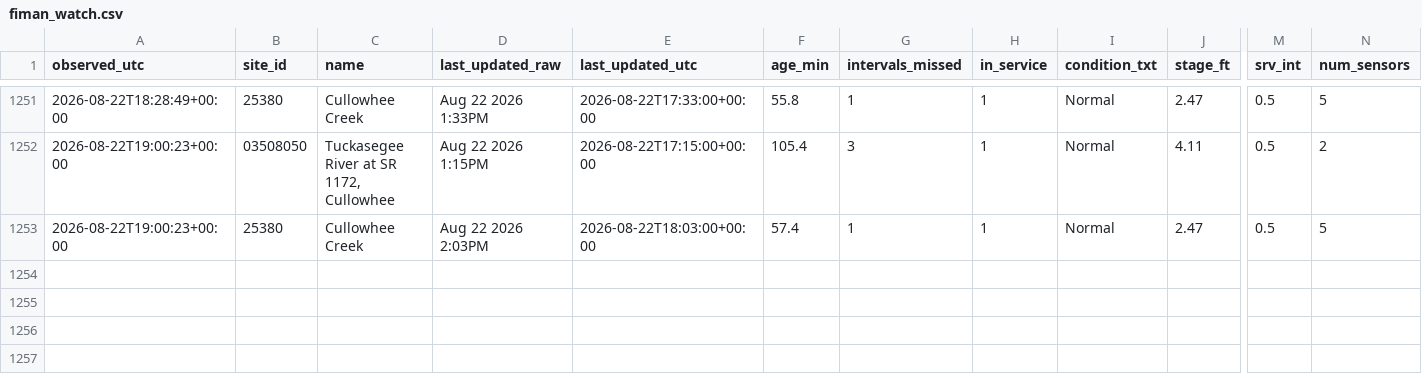
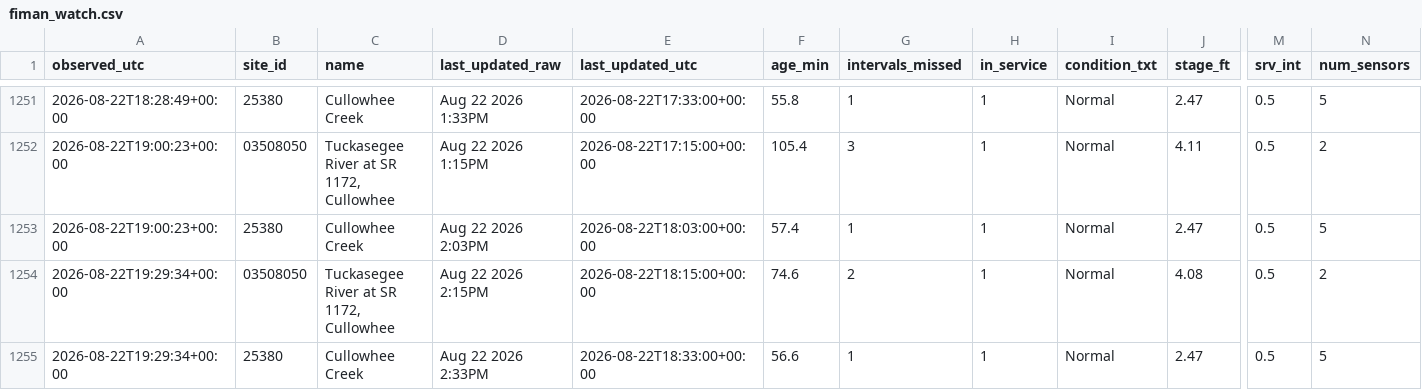
Before and after one commit to mickeybhenson-commits/Cullowhee-Weather, a CSV file: feed/fiman_watch.csv, drawn as a sheet; only a part is shown, gaps mark what is left out; rows hold the shown columns only; the diff names each change by its address in the sheet, - before the commit and + after, or states it on an @@ line.

Commit message:
feed: 2026-08-22T19:29:35Z

```diff
--- a/feed/fiman_watch.csv
+++ b/feed/fiman_watch.csv
+row 1254: 2026-08-22T19:29:34+00:00 | 03508050 | Tuckasegee River at SR 1172, Cullowhee | Aug 22 2026 2:15PM | 2026-08-22T18:15:00+00:00 | 74.6 | 2 | 1 | Normal | 4.08 | 0.5 | 2
+row 1255: 2026-08-22T19:29:34+00:00 | 25380 | Cullowhee Creek | Aug 22 2026 2:33PM | 2026-08-22T18:33:00+00:00 | 56.6 | 1 | 1 | Normal | 2.47 | 0.5 | 5
```
Also changed, not shown: 5 other files.
